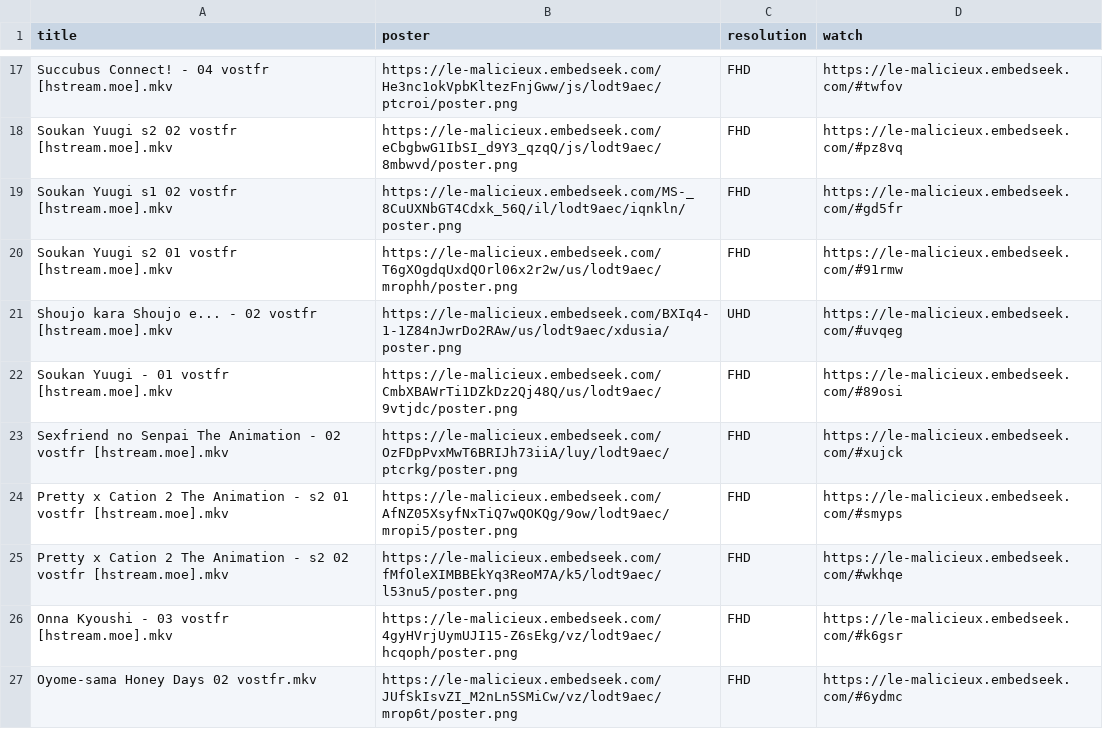
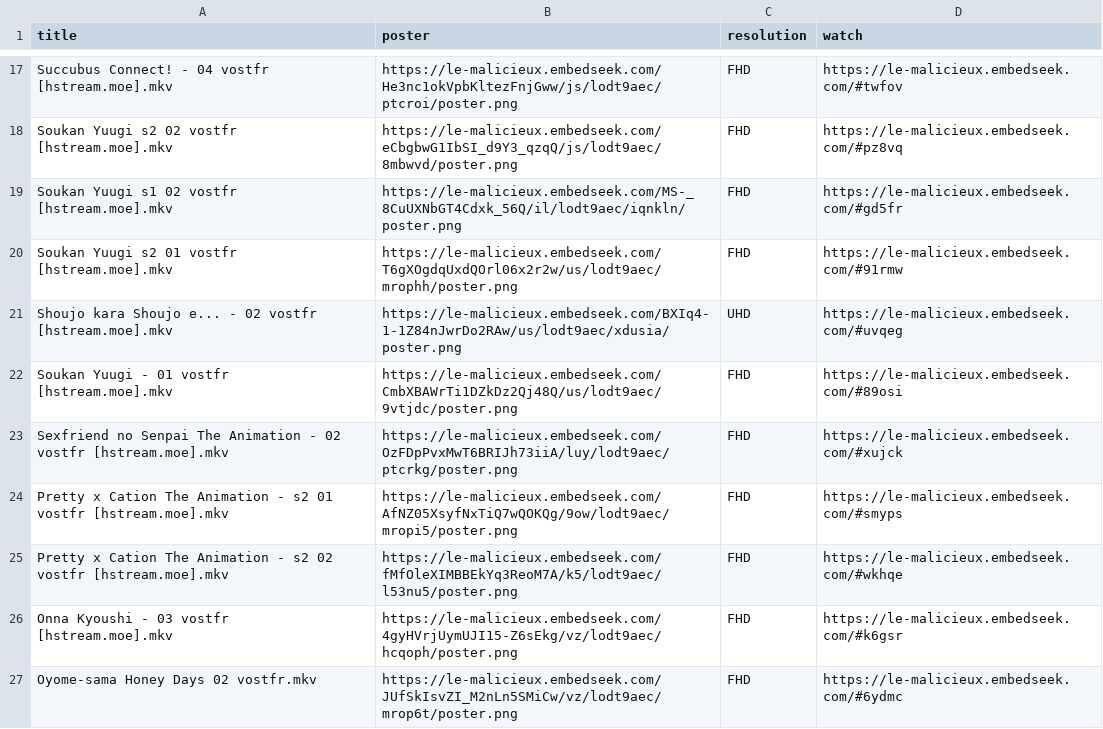
Before and after one commit to le-malicieux/le-malicieux.github.io, a CSV file: stream.csv, drawn as a sheet; only a part is shown, gaps mark what is left out.

Commit message:
Add files via upload

```diff
--- a/stream.csv
+++ b/stream.csv
@@ -23,4 +23,4 @@ Soukan Yuugi - 01 vostfr [hstream.moe].mkv,https://le-malicieux.embedseek.com/Cm
 Sexfriend no Senpai The Animation - 02 vostfr [hstream.moe].mkv,https://le-malicieux.embedseek.com/OzFDpPvxMwT6BRIJh73iiA/luy/lodt9aec/ptcrkg/poster.png,FHD,https://le-malicieux.embedseek.com/#xujck
-Pretty x Cation 2 The Animation - s2 01 vostfr [hstream.moe].mkv,https://le-malicieux.embedseek.com/AfNZ05XsyfNxTiQ7wQOKQg/9ow/lodt9aec/mropi5/poster.png,FHD,https://le-malicieux.embedseek.com/#smyps
-Pretty x Cation 2 The Animation - s2 02 vostfr [hstream.moe].mkv,https://le-malicieux.embedseek.com/fMfOleXIMBBEkYq3ReoM7A/k5/lodt9aec/l53nu5/poster.png,FHD,https://le-malicieux.embedseek.com/#wkhqe
+Pretty x Cation The Animation - s2 01 vostfr [hstream.moe].mkv,https://le-malicieux.embedseek.com/AfNZ05XsyfNxTiQ7wQOKQg/9ow/lodt9aec/mropi5/poster.png,FHD,https://le-malicieux.embedseek.com/#smyps
+Pretty x Cation The Animation - s2 02 vostfr [hstream.moe].mkv,https://le-malicieux.embedseek.com/fMfOleXIMBBEkYq3ReoM7A/k5/lodt9aec/l53nu5/poster.png,FHD,https://le-malicieux.embedseek.com/#wkhqe
 Onna Kyoushi - 03 vostfr [hstream.moe].mkv,https://le-malicieux.embedseek.com/4gyHVrjUymUJI15-Z6sEkg/vz/lodt9aec/hcqoph/poster.png,FHD,https://le-malicieux.embedseek.com/#k6gsr
```
